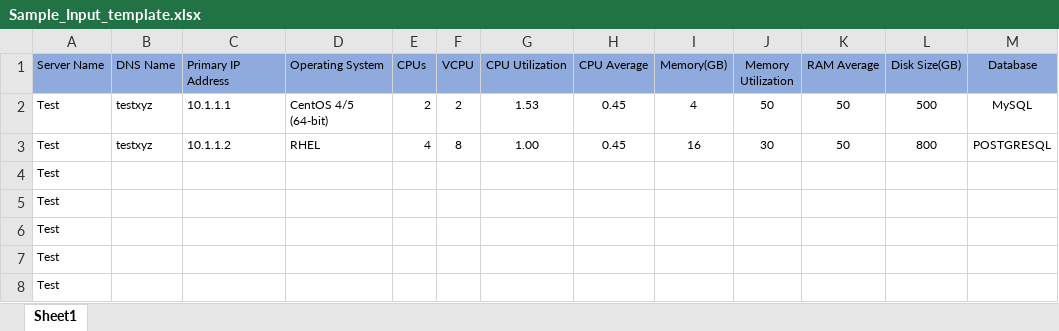
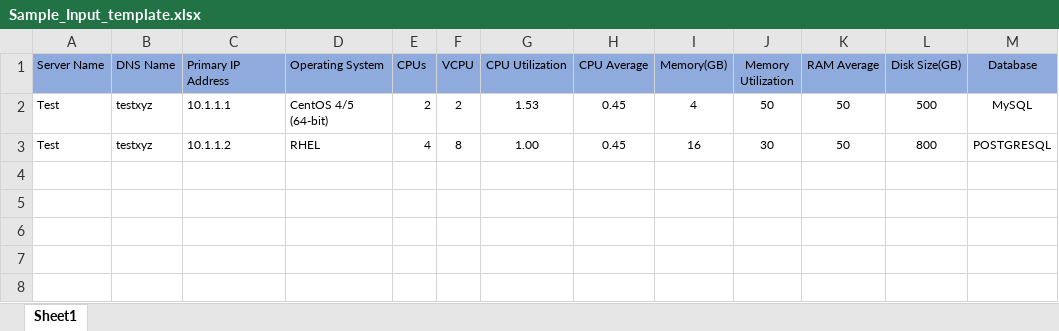
Before and after one commit to AanchalGupta13/PricingCalculator, an Excel workbook: assets/Sample_Input_template.xlsx, sheet Sheet1, drawn as a sheet; values as stored, in another font and other column widths than the file's, no borders; the diff names each change by its address in the sheet, - before the commit and + after, or states it on an @@ line.

Commit message:
UI Updated for Multi Query and getting on-demand price from pricing api is updated to getting price from db table

```diff
--- a/assets/Sample_Input_template.xlsx (sheet Sheet1)
+++ b/assets/Sample_Input_template.xlsx (sheet Sheet1)
-row 4: Test
-row 5: Test
-row 6: Test
-row 7: Test
-row 8: Test
```
Also changed, not shown: 1 other file.
